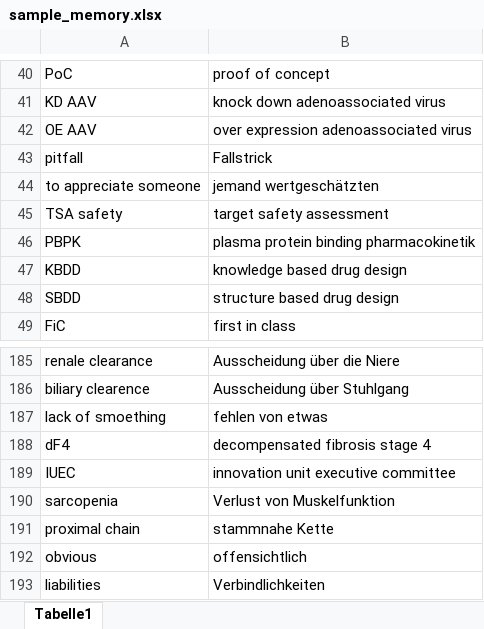
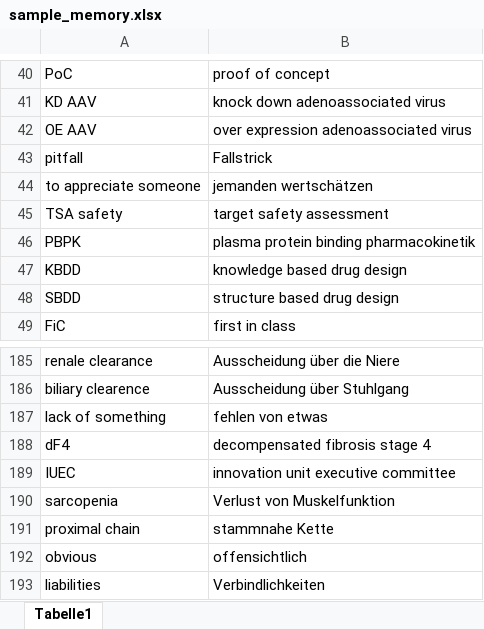
Before and after one commit to ABixenmann/Memorytraining, an Excel workbook: sample_memory.xlsx, sheet Tabelle1, drawn as a sheet; only a part is shown, gaps mark what is left out; values as stored, in another font and other column widths than the file's, no borders; the diff names each change by its address in the sheet, - before the commit and + after, or states it on an @@ line.

Commit message:
Excel-Daten aktualisiert

```diff
--- a/sample_memory.xlsx (sheet Tabelle1)
+++ b/sample_memory.xlsx (sheet Tabelle1)
-B44: jemand wertgeschätzten
+B44: jemanden wertschätzen
-A187: lack of smoething
+A187: lack of something
```
